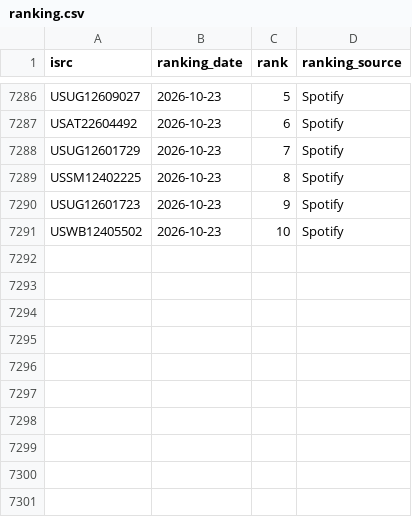
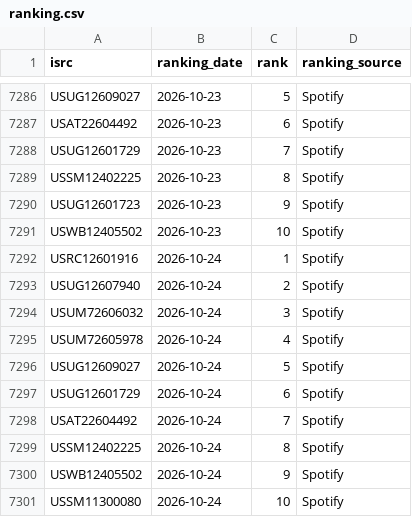
Before and after one commit to jarell-santella/daily-top-songs-etl, a CSV file: db/csv/ranking.csv, drawn as a sheet; only a part is shown, gaps mark what is left out.

Commit message:
chore(automated): add fetched daily data to csvs

```diff
--- a/db/csv/ranking.csv
+++ b/db/csv/ranking.csv
@@ -7291 +7291,11 @@
 "USWB12405502","2026-10-23","10","Spotify"
+"USRC12601916","2026-10-24","1","Spotify"
+"USUG12607940","2026-10-24","2","Spotify"
+"USUM72606032","2026-10-24","3","Spotify"
+"USUM72605978","2026-10-24","4","Spotify"
+"USUG12609027","2026-10-24","5","Spotify"
+"USUG12601729","2026-10-24","6","Spotify"
+"USAT22604492","2026-10-24","7","Spotify"
+"USSM12402225","2026-10-24","8","Spotify"
+"USWB12405502","2026-10-24","9","Spotify"
+"USSM11300080","2026-10-24","10","Spotify"
```
Also changed, not shown: db/csv/artist.csv, db/csv/artist_song_map.csv, 1 other file.
